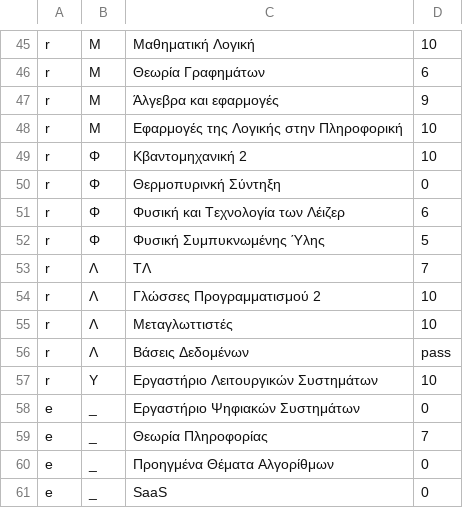
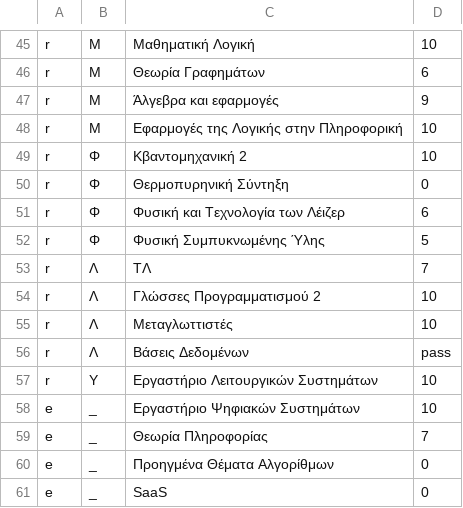
Before and after one commit to CodeWizardDiSar/3_stunningExecutables, a CSV file: Grades/grades.csv, drawn as a sheet; only a part is shown, gaps mark what is left out.

Commit message:
I am an automated comment

```diff
--- a/Grades/grades.csv
+++ b/Grades/grades.csv
@@ -49,3 +49,3 @@ r,Μ,Εφαρμογές της Λογικής στην Πληροφορική,10
 r,Φ,Κβαντομηχανική 2,10
-r,Φ,Θερμοπυρινκή Σύντηξη,0
+r,Φ,Θερμοπυρηνική Σύντηξη,0
 r,Φ,Φυσική και Τεχνολογία των Λέιζερ,6
@@ -57,3 +57,3 @@ r,Λ,Βάσεις Δεδομένων,pass
 r,Υ,Εργαστήριο Λειτουργικών Συστημάτων,10
-e,_,Εργαστήριο Ψηφιακών Συστημάτων,0
+e,_,Εργαστήριο Ψηφιακών Συστημάτων,10
 e,_,Θεωρία Πληροφορίας,7
```
